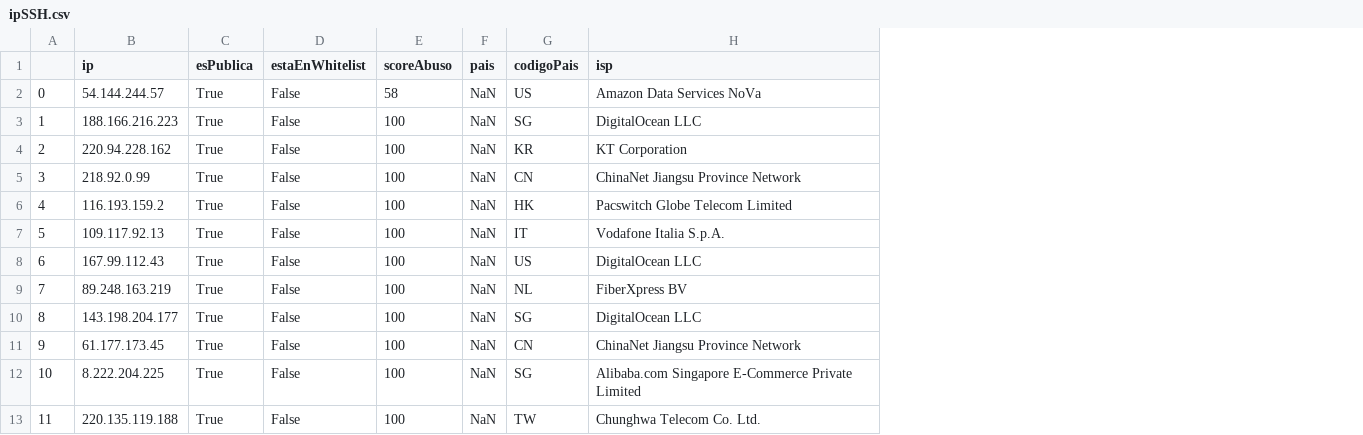
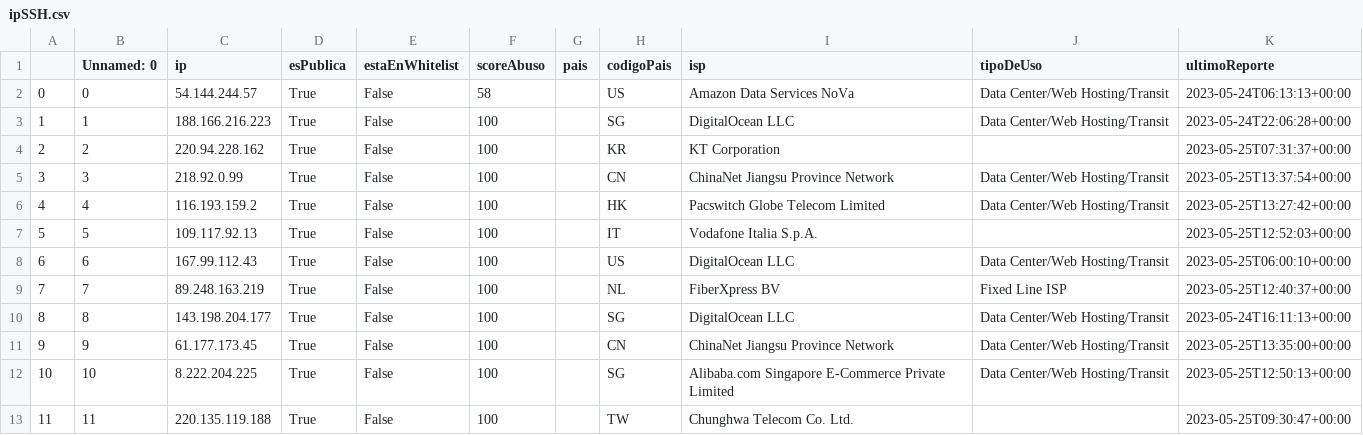
Before and after one commit to justog220/TIF-IPs, a CSV file: Análisis/data/ipSSH.csv, drawn as a sheet; addresses are those after the commit; the diff names each change by its address in the sheet, - before the commit and + after, or states it on an @@ line.

```diff
--- a/Análisis/data/ipSSH.csv
+++ b/Análisis/data/ipSSH.csv
+column B (Unnamed: 0), rows 2-13: 0 | 1 | 2 | 3 | 4 | 5 | 6 | 7 | 8 | 9 | 10 | 11
+column J (tipoDeUso), rows 2-12: Data Center/Web Hosting/Transit | Data Center/Web Hosting/Transit |  | Data Center/Web Hosting/Transit | Data Center/Web Hosting/Transit |  | Data Center/Web Hosting/Transit | Fixed Line ISP | Data Center/Web Hosting/Transit | Data Center/Web Hosting/Transit | Data Center/Web Hosting/Transit
+column K (ultimoReporte), rows 2-13: 2023-05-24T06:13:13+00:00 | 2023-05-24T22:06:28+00:00 | 2023-05-25T07:31:37+00:00 | 2023-05-25T13:37:54+00:00 | 2023-05-25T13:27:42+00:00 | 2023-05-25T12:52:03+00:00 | 2023-05-25T06:00:10+00:00 | 2023-05-25T12:40:37+00:00 | 2023-05-24T16:11:13+00:00 | 2023-05-25T13:35:00+00:00 | 2023-05-25T12:50:13+00:00 | 2023-05-25T09:30:47+00:00
-G2:G13 (pais): NaN
+G2:G13 (pais): (empty)
```
Also changed, not shown: 8 other files.
